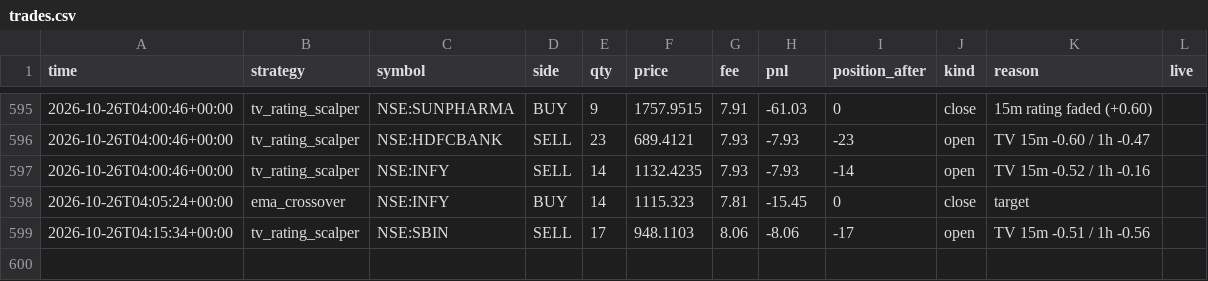
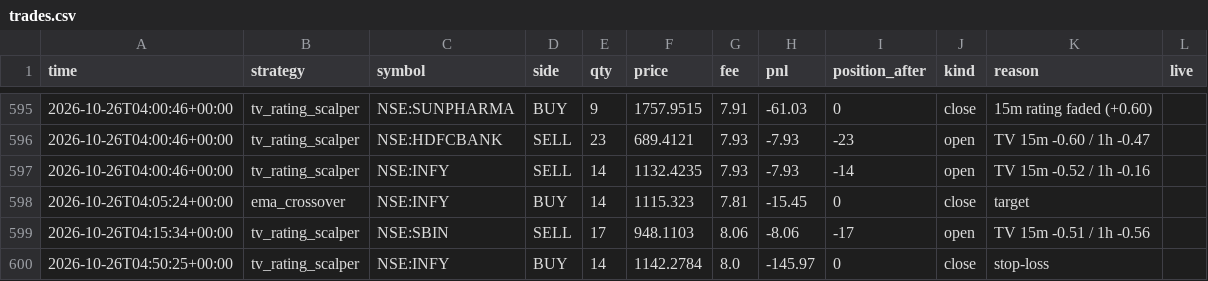
Before and after one commit to Yuvansh-Shah/algo-trading-platform, a CSV file: state/trades.csv, drawn as a sheet; only a part is shown, gaps mark what is left out; the diff names each change by its address in the sheet, - before the commit and + after, or states it on an @@ line.

```diff
--- a/state/trades.csv
+++ b/state/trades.csv
+row 600: 2026-10-26T04:50:25+00:00 | tv_rating_scalper | NSE:INFY | BUY | 14 | 1142.2784 | 8.0 | -145.97 | 0 | close | stop-loss
```
Also changed, not shown: state/equity.csv, 4 other files.
